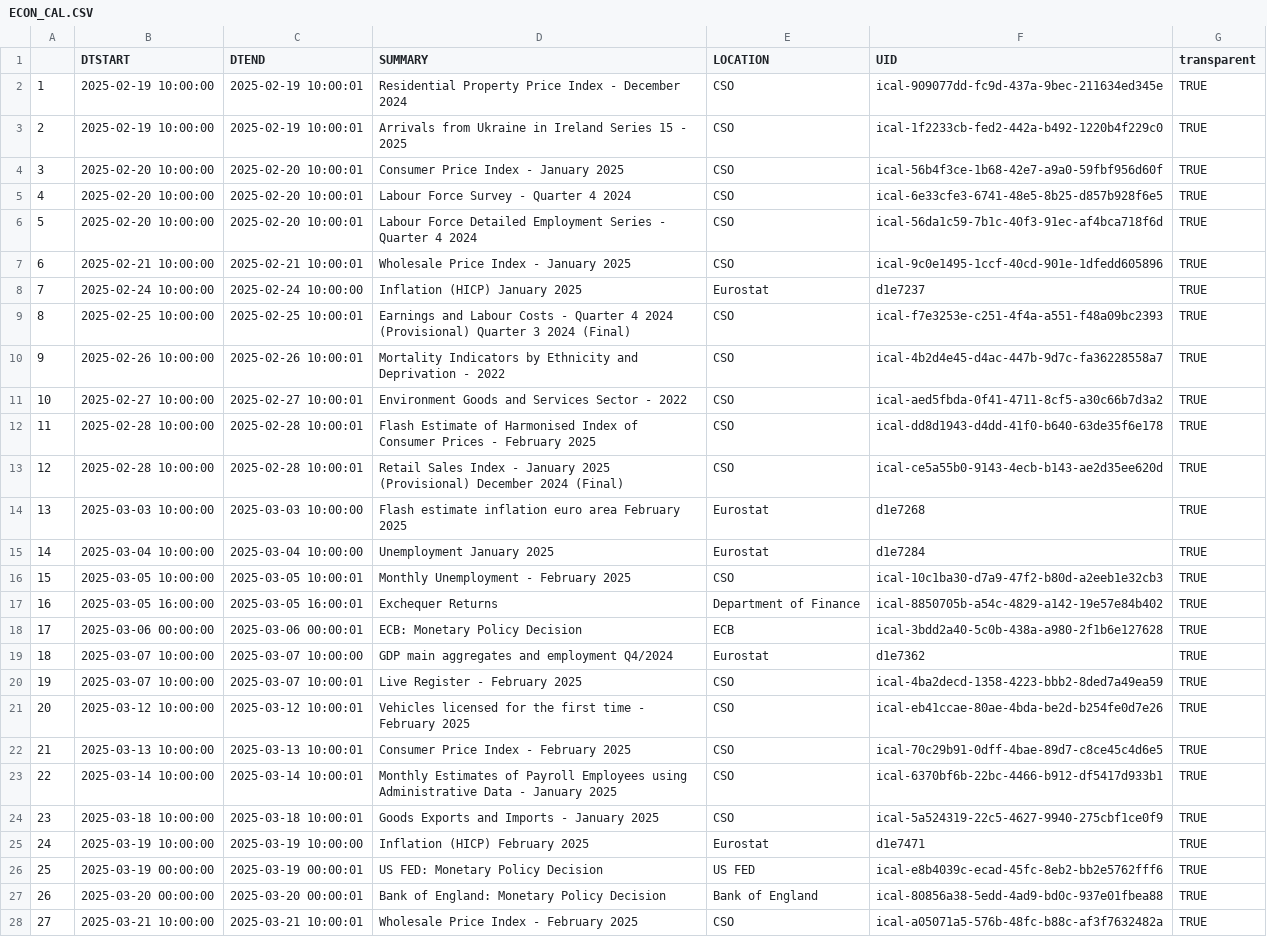
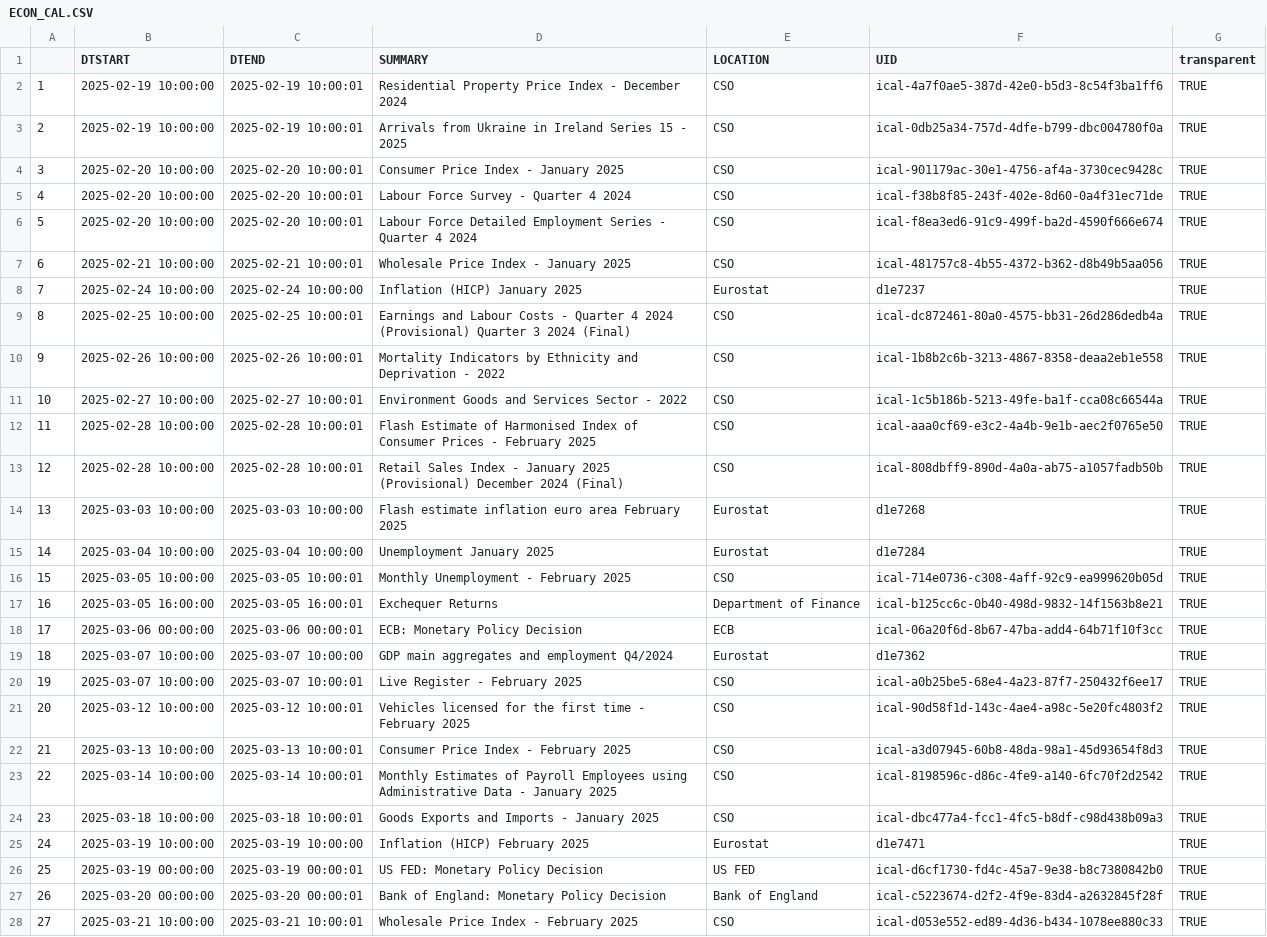
Before and after one commit to mflanagan201/gcal_auto, a CSV file: ECON_CAL.CSV, drawn as a sheet; only a part is shown; the diff covers the shown part only; the diff names each change by its address in the sheet, - before the commit and + after, or states it on an @@ line.

Commit message:
Add econ_cal.csv

```diff
--- a/ECON_CAL.CSV
+++ b/ECON_CAL.CSV
-F2 (UID): ical-909077dd-fc9d-437a-9bec-211634ed345e
+F2 (UID): ical-4a7f0ae5-387d-42e0-b5d3-8c54f3ba1ff6
-F3 (UID): ical-1f2233cb-fed2-442a-b492-1220b4f229c0
+F3 (UID): ical-0db25a34-757d-4dfe-b799-dbc004780f0a
-F4 (UID): ical-56b4f3ce-1b68-42e7-a9a0-59fbf956d60f
+F4 (UID): ical-901179ac-30e1-4756-af4a-3730cec9428c
-F5 (UID): ical-6e33cfe3-6741-48e5-8b25-d857b928f6e5
+F5 (UID): ical-f38b8f85-243f-402e-8d60-0a4f31ec71de
-F6 (UID): ical-56da1c59-7b1c-40f3-91ec-af4bca718f6d
+F6 (UID): ical-f8ea3ed6-91c9-499f-ba2d-4590f666e674
-F7 (UID): ical-9c0e1495-1ccf-40cd-901e-1dfedd605896
+F7 (UID): ical-481757c8-4b55-4372-b362-d8b49b5aa056
-F9 (UID): ical-f7e3253e-c251-4f4a-a551-f48a09bc2393
+F9 (UID): ical-dc872461-80a0-4575-bb31-26d286dedb4a
-F10 (UID): ical-4b2d4e45-d4ac-447b-9d7c-fa36228558a7
+F10 (UID): ical-1b8b2c6b-3213-4867-8358-deaa2eb1e558
-F11 (UID): ical-aed5fbda-0f41-4711-8cf5-a30c66b7d3a2
+F11 (UID): ical-1c5b186b-5213-49fe-ba1f-cca08c66544a
-F12 (UID): ical-dd8d1943-d4dd-41f0-b640-63de35f6e178
+F12 (UID): ical-aaa0cf69-e3c2-4a4b-9e1b-aec2f0765e50
-F13 (UID): ical-ce5a55b0-9143-4ecb-b143-ae2d35ee620d
+F13 (UID): ical-808dbff9-890d-4a0a-ab75-a1057fadb50b
-F16 (UID): ical-10c1ba30-d7a9-47f2-b80d-a2eeb1e32cb3
+F16 (UID): ical-714e0736-c308-4aff-92c9-ea999620b05d
-F17 (UID): ical-8850705b-a54c-4829-a142-19e57e84b402
+F17 (UID): ical-b125cc6c-0b40-498d-9832-14f1563b8e21
-F18 (UID): ical-3bdd2a40-5c0b-438a-a980-2f1b6e127628
+F18 (UID): ical-06a20f6d-8b67-47ba-add4-64b71f10f3cc
-F20 (UID): ical-4ba2decd-1358-4223-bbb2-8ded7a49ea59
+F20 (UID): ical-a0b25be5-68e4-4a23-87f7-250432f6ee17
-F21 (UID): ical-eb41ccae-80ae-4bda-be2d-b254fe0d7e26
+F21 (UID): ical-90d58f1d-143c-4ae4-a98c-5e20fc4803f2
-F22 (UID): ical-70c29b91-0dff-4bae-89d7-c8ce45c4d6e5
+F22 (UID): ical-a3d07945-60b8-48da-98a1-45d93654f8d3
-F23 (UID): ical-6370bf6b-22bc-4466-b912-df5417d933b1
+F23 (UID): ical-8198596c-d86c-4fe9-a140-6fc70f2d2542
-F24 (UID): ical-5a524319-22c5-4627-9940-275cbf1ce0f9
+F24 (UID): ical-dbc477a4-fcc1-4fc5-b8df-c98d438b09a3
-F26 (UID): ical-e8b4039c-ecad-45fc-8eb2-bb2e5762fff6
+F26 (UID): ical-d6cf1730-fd4c-45a7-9e38-b8c7380842b0
-F27 (UID): ical-80856a38-5edd-4ad9-bd0c-937e01fbea88
+F27 (UID): ical-c5223674-d2f2-4f9e-83d4-a2632845f28f
-F28 (UID): ical-a05071a5-576b-48fc-b88c-af3f7632482a
+F28 (UID): ical-d053e552-ed89-4d36-b434-1078ee880c33
```
Also changed, not shown: 5 edited cells elsewhere in this file.
